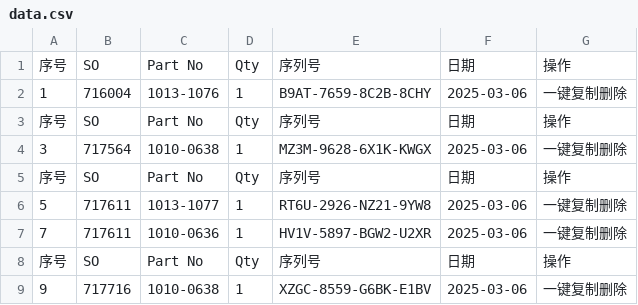
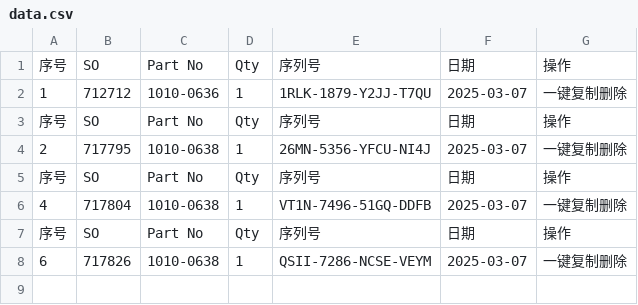
Before and after one commit to Ricky-cloud-star/Zenactcod, a CSV file: data/data.csv, drawn as a sheet.

Commit message:
Update data

```diff
--- a/data/data.csv
+++ b/data/data.csv
@@ -1,9 +1,8 @@
 序号,SO,Part No,Qty,序列号,日期,操作
-1,716004,1013-1076,1,B9AT-7659-8C2B-8CHY,2025-03-06,一键复制删除
+1,712712,1010-0636,1,1RLK-1879-Y2JJ-T7QU,2025-03-07,一键复制删除
 序号,SO,Part No,Qty,序列号,日期,操作
-3,717564,1010-0638,1,MZ3M-9628-6X1K-KWGX,2025-03-06,一键复制删除
+2,717795,1010-0638,1,26MN-5356-YFCU-NI4J,2025-03-07,一键复制删除
 序号,SO,Part No,Qty,序列号,日期,操作
-5,717611,1013-1077,1,RT6U-2926-NZ21-9YW8,2025-03-06,一键复制删除
-7,717611,1010-0636,1,HV1V-5897-BGW2-U2XR,2025-03-06,一键复制删除
+4,717804,1010-0638,1,VT1N-7496-51GQ-DDFB,2025-03-07,一键复制删除
 序号,SO,Part No,Qty,序列号,日期,操作
-9,717716,1010-0638,1,XZGC-8559-G6BK-E1BV,2025-03-06,一键复制删除
+6,717826,1010-0638,1,QSII-7286-NCSE-VEYM,2025-03-07,一键复制删除
```
